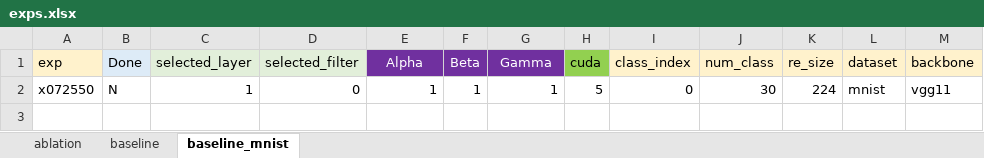
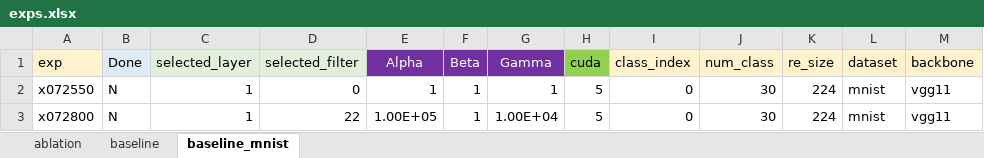
Before and after one commit to JiaxinZhuang/Interpretation, an Excel workbook: src/exps.xlsx, sheet baseline_mnist, drawn as a sheet; values as stored, in another font and other column widths than the file's, no borders; the diff names each change by its address in the sheet, - before the commit and + after, or states it on an @@ line.

Commit message:
2020/0728 update MNIST

```diff
--- a/src/exps.xlsx (sheet baseline_mnist)
+++ b/src/exps.xlsx (sheet baseline_mnist)
+row 3: x072800 | N | 1 | 22 | 1.00E+05 | 1 | 1.00E+04 | 5 | 0 | 30 | 224 | mnist | vgg11
```
Also changed, not shown: 14 other files.
